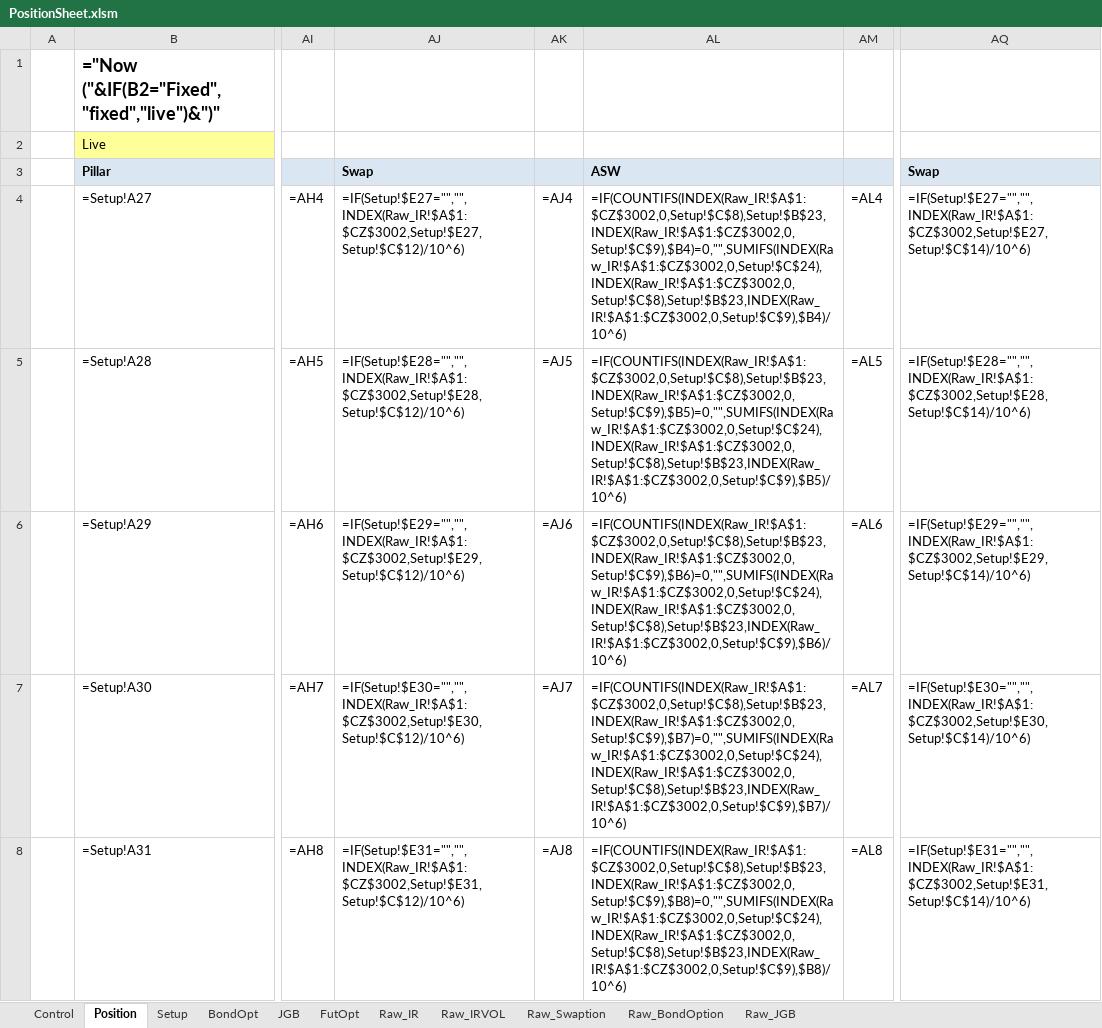
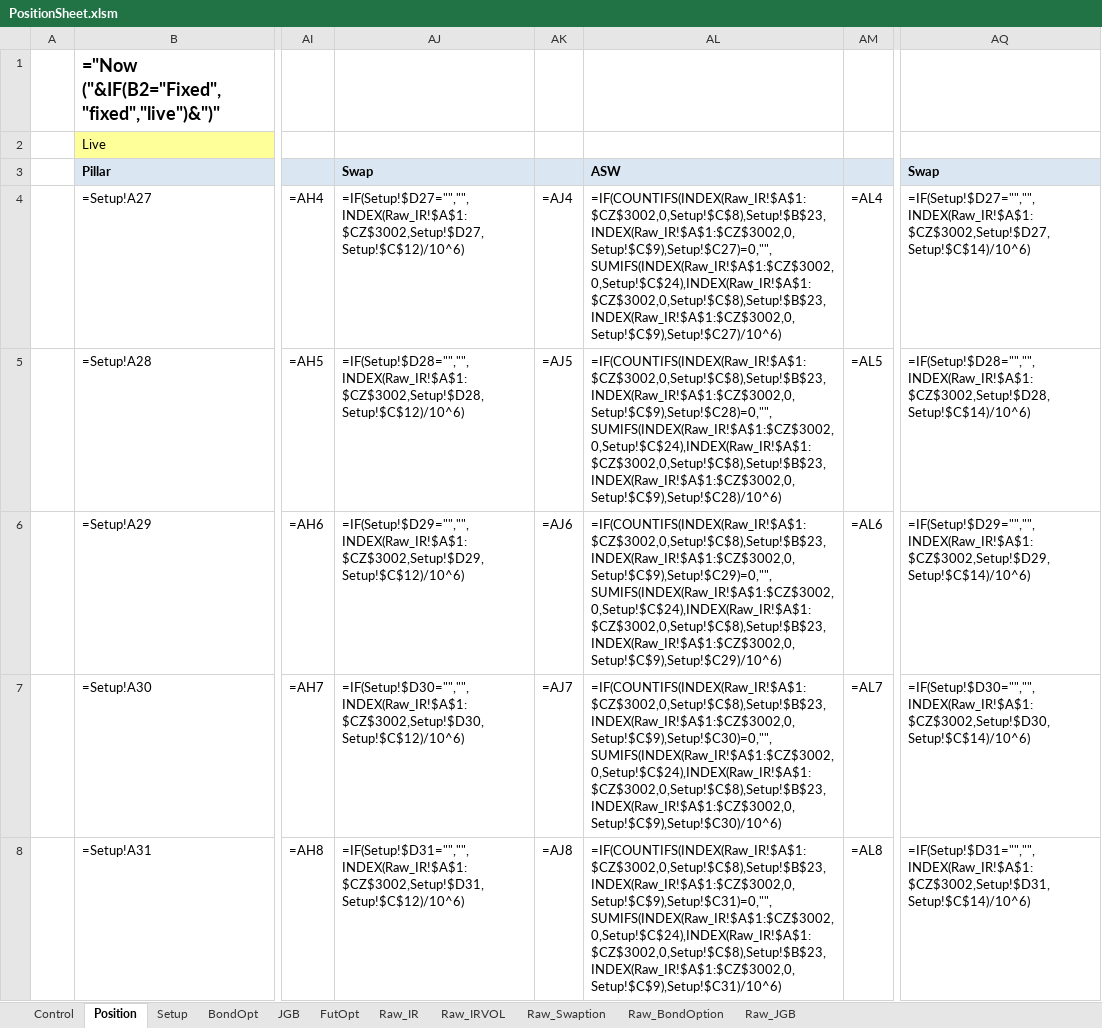
Before and after one commit to Nova-jp/pricing-sheet, an Excel workbook: templates/PositionSheet.xlsm, sheet Position, drawn as a sheet; only a part is shown, gaps mark what is left out; values as stored, in another font and other column widths than the file's, no borders; formulas without a stored value are shown as written; conditional formats not drawn; the diff covers the shown part only; the diff names each change by its address in the sheet, - before the commit and + after, or states it on an @@ line.

```diff
--- a/templates/PositionSheet.xlsm (sheet Position)
+++ b/templates/PositionSheet.xlsm (sheet Position)
-AJ4: =IF(Setup!$E27="","",INDEX(Raw_IR!$A$1:$CZ$3002,Setup!$E27,Setup!$C$12)/10^6)
+AJ4: =IF(Setup!$D27="","",INDEX(Raw_IR!$A$1:$CZ$3002,Setup!$D27,Setup!$C$12)/10^6)
-AL4: =IF(COUNTIFS(INDEX(Raw_IR!$A$1:$CZ$3002,0,Setup!$C$8),Setup!$B$23,INDEX(Raw_IR!$A$1:$CZ$3002,0,Setup!$C$9),$B4)=0,"",SUMIFS(INDEX(Raw_IR!$A$1:$CZ$3002,0,Setup!$C$24),INDEX(Raw_IR!$A$1:$CZ$3002,0,Setup!$C$8),Setup!$B$23,INDEX(Raw_IR!$A$1:$CZ$3002,0,Setup!$C$9),$B4)/10^6)
+AL4: =IF(COUNTIFS(INDEX(Raw_IR!$A$1:$CZ$3002,0,Setup!$C$8),Setup!$B$23,INDEX(Raw_IR!$A$1:$CZ$3002,0,Setup!$C$9),Setup!$C27)=0,"",SUMIFS(INDEX(Raw_IR!$A$1:$CZ$3002,0,Setup!$C$24),INDEX(Raw_IR!$A$1:$CZ$3002,0,Setup!$C$8),Setup!$B$23,INDEX(Raw_IR!$A$1:$CZ$3002,0,Setup!$C$9),Setup!$C27)/10^6)
-AQ4: =IF(Setup!$E27="","",INDEX(Raw_IR!$A$1:$CZ$3002,Setup!$E27,Setup!$C$14)/10^6)
+AQ4: =IF(Setup!$D27="","",INDEX(Raw_IR!$A$1:$CZ$3002,Setup!$D27,Setup!$C$14)/10^6)
-AJ5: =IF(Setup!$E28="","",INDEX(Raw_IR!$A$1:$CZ$3002,Setup!$E28,Setup!$C$12)/10^6)
+AJ5: =IF(Setup!$D28="","",INDEX(Raw_IR!$A$1:$CZ$3002,Setup!$D28,Setup!$C$12)/10^6)
-AL5: =IF(COUNTIFS(INDEX(Raw_IR!$A$1:$CZ$3002,0,Setup!$C$8),Setup!$B$23,INDEX(Raw_IR!$A$1:$CZ$3002,0,Setup!$C$9),$B5)=0,"",SUMIFS(INDEX(Raw_IR!$A$1:$CZ$3002,0,Setup!$C$24),INDEX(Raw_IR!$A$1:$CZ$3002,0,Setup!$C$8),Setup!$B$23,INDEX(Raw_IR!$A$1:$CZ$3002,0,Setup!$C$9),$B5)/10^6)
+AL5: =IF(COUNTIFS(INDEX(Raw_IR!$A$1:$CZ$3002,0,Setup!$C$8),Setup!$B$23,INDEX(Raw_IR!$A$1:$CZ$3002,0,Setup!$C$9),Setup!$C28)=0,"",SUMIFS(INDEX(Raw_IR!$A$1:$CZ$3002,0,Setup!$C$24),INDEX(Raw_IR!$A$1:$CZ$3002,0,Setup!$C$8),Setup!$B$23,INDEX(Raw_IR!$A$1:$CZ$3002,0,Setup!$C$9),Setup!$C28)/10^6)
-AQ5: =IF(Setup!$E28="","",INDEX(Raw_IR!$A$1:$CZ$3002,Setup!$E28,Setup!$C$14)/10^6)
+AQ5: =IF(Setup!$D28="","",INDEX(Raw_IR!$A$1:$CZ$3002,Setup!$D28,Setup!$C$14)/10^6)
-AJ6: =IF(Setup!$E29="","",INDEX(Raw_IR!$A$1:$CZ$3002,Setup!$E29,Setup!$C$12)/10^6)
+AJ6: =IF(Setup!$D29="","",INDEX(Raw_IR!$A$1:$CZ$3002,Setup!$D29,Setup!$C$12)/10^6)
-AL6: =IF(COUNTIFS(INDEX(Raw_IR!$A$1:$CZ$3002,0,Setup!$C$8),Setup!$B$23,INDEX(Raw_IR!$A$1:$CZ$3002,0,Setup!$C$9),$B6)=0,"",SUMIFS(INDEX(Raw_IR!$A$1:$CZ$3002,0,Setup!$C$24),INDEX(Raw_IR!$A$1:$CZ$3002,0,Setup!$C$8),Setup!$B$23,INDEX(Raw_IR!$A$1:$CZ$3002,0,Setup!$C$9),$B6)/10^6)
+AL6: =IF(COUNTIFS(INDEX(Raw_IR!$A$1:$CZ$3002,0,Setup!$C$8),Setup!$B$23,INDEX(Raw_IR!$A$1:$CZ$3002,0,Setup!$C$9),Setup!$C29)=0,"",SUMIFS(INDEX(Raw_IR!$A$1:$CZ$3002,0,Setup!$C$24),INDEX(Raw_IR!$A$1:$CZ$3002,0,Setup!$C$8),Setup!$B$23,INDEX(Raw_IR!$A$1:$CZ$3002,0,Setup!$C$9),Setup!$C29)/10^6)
-AQ6: =IF(Setup!$E29="","",INDEX(Raw_IR!$A$1:$CZ$3002,Setup!$E29,Setup!$C$14)/10^6)
+AQ6: =IF(Setup!$D29="","",INDEX(Raw_IR!$A$1:$CZ$3002,Setup!$D29,Setup!$C$14)/10^6)
-AJ7: =IF(Setup!$E30="","",INDEX(Raw_IR!$A$1:$CZ$3002,Setup!$E30,Setup!$C$12)/10^6)
+AJ7: =IF(Setup!$D30="","",INDEX(Raw_IR!$A$1:$CZ$3002,Setup!$D30,Setup!$C$12)/10^6)
-AL7: =IF(COUNTIFS(INDEX(Raw_IR!$A$1:$CZ$3002,0,Setup!$C$8),Setup!$B$23,INDEX(Raw_IR!$A$1:$CZ$3002,0,Setup!$C$9),$B7)=0,"",SUMIFS(INDEX(Raw_IR!$A$1:$CZ$3002,0,Setup!$C$24),INDEX(Raw_IR!$A$1:$CZ$3002,0,Setup!$C$8),Setup!$B$23,INDEX(Raw_IR!$A$1:$CZ$3002,0,Setup!$C$9),$B7)/10^6)
+AL7: =IF(COUNTIFS(INDEX(Raw_IR!$A$1:$CZ$3002,0,Setup!$C$8),Setup!$B$23,INDEX(Raw_IR!$A$1:$CZ$3002,0,Setup!$C$9),Setup!$C30)=0,"",SUMIFS(INDEX(Raw_IR!$A$1:$CZ$3002,0,Setup!$C$24),INDEX(Raw_IR!$A$1:$CZ$3002,0,Setup!$C$8),Setup!$B$23,INDEX(Raw_IR!$A$1:$CZ$3002,0,Setup!$C$9),Setup!$C30)/10^6)
-AQ7: =IF(Setup!$E30="","",INDEX(Raw_IR!$A$1:$CZ$3002,Setup!$E30,Setup!$C$14)/10^6)
+AQ7: =IF(Setup!$D30="","",INDEX(Raw_IR!$A$1:$CZ$3002,Setup!$D30,Setup!$C$14)/10^6)
-AJ8: =IF(Setup!$E31="","",INDEX(Raw_IR!$A$1:$CZ$3002,Setup!$E31,Setup!$C$12)/10^6)
+AJ8: =IF(Setup!$D31="","",INDEX(Raw_IR!$A$1:$CZ$3002,Setup!$D31,Setup!$C$12)/10^6)
-AL8: =IF(COUNTIFS(INDEX(Raw_IR!$A$1:$CZ$3002,0,Setup!$C$8),Setup!$B$23,INDEX(Raw_IR!$A$1:$CZ$3002,0,Setup!$C$9),$B8)=0,"",SUMIFS(INDEX(Raw_IR!$A$1:$CZ$3002,0,Setup!$C$24),INDEX(Raw_IR!$A$1:$CZ$3002,0,Setup!$C$8),Setup!$B$23,INDEX(Raw_IR!$A$1:$CZ$3002,0,Setup!$C$9),$B8)/10^6)
+AL8: =IF(COUNTIFS(INDEX(Raw_IR!$A$1:$CZ$3002,0,Setup!$C$8),Setup!$B$23,INDEX(Raw_IR!$A$1:$CZ$3002,0,Setup!$C$9),Setup!$C31)=0,"",SUMIFS(INDEX(Raw_IR!$A$1:$CZ$3002,0,Setup!$C$24),INDEX(Raw_IR!$A$1:$CZ$3002,0,Setup!$C$8),Setup!$B$23,INDEX(Raw_IR!$A$1:$CZ$3002,0,Setup!$C$9),Setup!$C31)/10^6)
-AQ8: =IF(Setup!$E31="","",INDEX(Raw_IR!$A$1:$CZ$3002,Setup!$E31,Setup!$C$14)/10^6)
+AQ8: =IF(Setup!$D31="","",INDEX(Raw_IR!$A$1:$CZ$3002,Setup!$D31,Setup!$C$14)/10^6)
```
Also changed, not shown: 87 edited cells elsewhere in this sheet, sheet Setup, sheet JGB, 4 other files.
